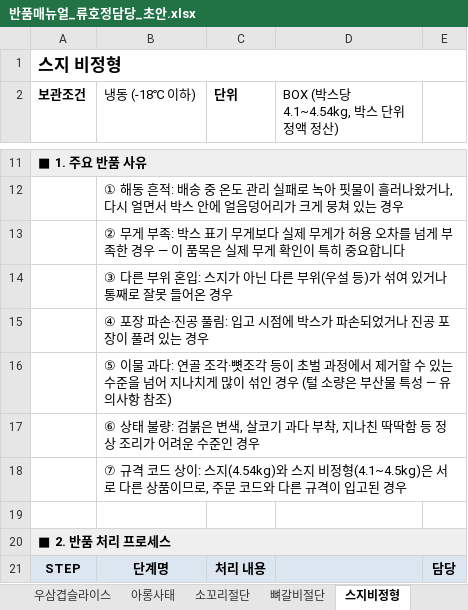
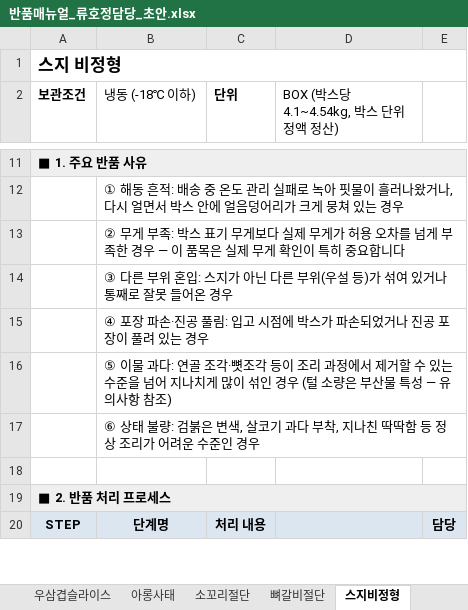
Before and after one commit to RHJ92/bt, an Excel workbook: return manual/output/반품매뉴얼_류호정담당_초안.xlsx, sheet 스지비정형, drawn as a sheet; only a part is shown, gaps mark what is left out; values as stored, in another font and other column widths than the file's, no borders; the diff covers the shown part only; the diff names each change by its address in the sheet, - before the commit and + after, or states it on an @@ line.

```diff
--- a/return manual/output/반품매뉴얼_류호정담당_초안.xlsx (sheet 스지비정형)
+++ b/return manual/output/반품매뉴얼_류호정담당_초안.xlsx (sheet 스지비정형)
-B16 (냉동 (-18℃ 이하)): …등이 초벌 과정에…
+B16 (냉동 (-18℃ 이하)): …등이 조리 과정에…
-row 18:  | ⑦ 규격 코드 상이: 스지(4.54kg)와 스지 비정형(4.1~4.5kg)은 서로 다른 상품이므로, 주문 코드와 다른 규격이 입고된 경우
```
Also changed, not shown: 2 removed rows and 9 edited cells elsewhere in this sheet, sheet 뼈갈비절단, sheet 아롱사태, sheet 우삼겹슬라이스, sheet 목전지제육용, sheet 소꼬리절단, sheet 옥감자수제비, 4 more sheets, 1 other file.
